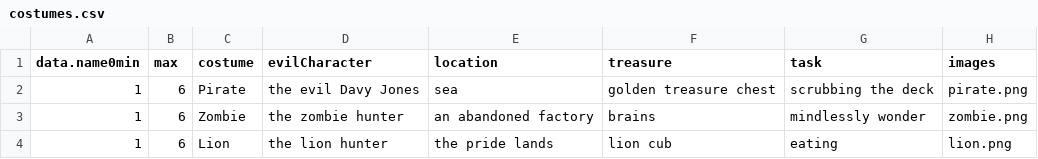
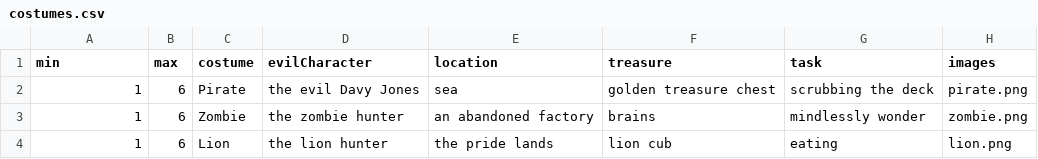
Before and after one commit to JessicaMcclure97/HalloweenPlanner-2020, a CSV file: data/costumes.csv, drawn as a sheet; only a part is shown; the diff names each change by its address in the sheet, - before the commit and + after, or states it on an @@ line.

```diff
--- a/data/costumes.csv
+++ b/data/costumes.csv
-A1: data.name0min
+A1: min
```
Also changed, not shown: 24 other files.
